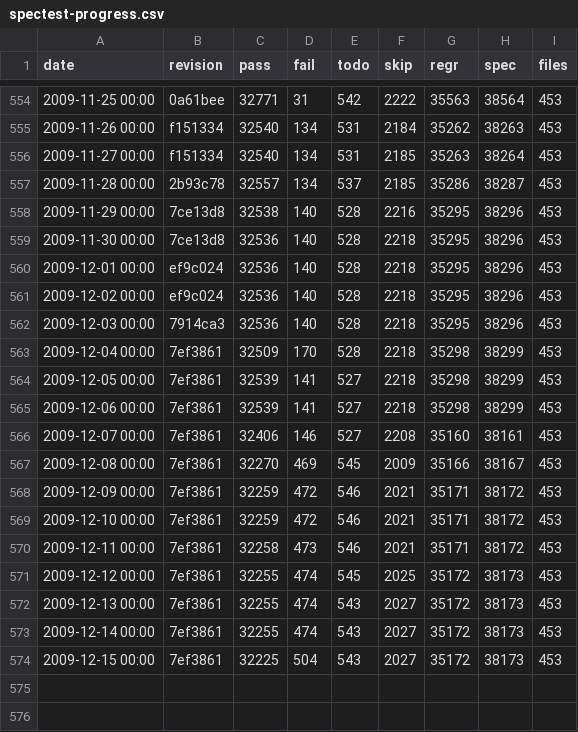
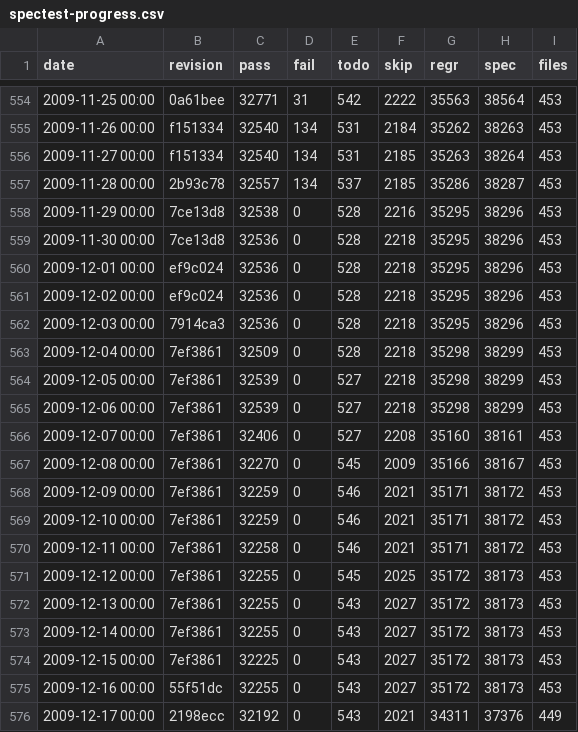
Before and after one commit to rakudo/rakudo, a CSV file: docs/spectest-progress.csv, drawn as a sheet; only a part is shown, gaps mark what is left out.

Commit message:
spectest-progress.csv update: 449 files, 32192 (86.1% of 37376) pass Also reset the failure counts since Nov 28 to zero, since they primarily represent changes to the spectest suite as opposed to regressions.

```diff
--- a/docs/spectest-progress.csv
+++ b/docs/spectest-progress.csv
@@ -557,18 +557,20 @@
 "2009-11-28 00:00",2b93c78,32557,134,537,2185,35286,38287,453
-"2009-11-29 00:00",7ce13d8,32538,140,528,2216,35295,38296,453
-"2009-11-30 00:00",7ce13d8,32536,140,528,2218,35295,38296,453
-"2009-12-01 00:00",ef9c024,32536,140,528,2218,35295,38296,453
-"2009-12-02 00:00",ef9c024,32536,140,528,2218,35295,38296,453
-"2009-12-03 00:00",7914ca3,32536,140,528,2218,35295,38296,453
-"2009-12-04 00:00",7ef3861,32509,170,528,2218,35298,38299,453
-"2009-12-05 00:00",7ef3861,32539,141,527,2218,35298,38299,453
-"2009-12-06 00:00",7ef3861,32539,141,527,2218,35298,38299,453
-"2009-12-07 00:00",7ef3861,32406,146,527,2208,35160,38161,453
-"2009-12-08 00:00",7ef3861,32270,469,545,2009,35166,38167,453
-"2009-12-09 00:00",7ef3861,32259,472,546,2021,35171,38172,453
-"2009-12-10 00:00",7ef3861,32259,472,546,2021,35171,38172,453
-"2009-12-11 00:00",7ef3861,32258,473,546,2021,35171,38172,453
-"2009-12-12 00:00",7ef3861,32255,474,545,2025,35172,38173,453
-"2009-12-13 00:00",7ef3861,32255,474,543,2027,35172,38173,453
-"2009-12-14 00:00",7ef3861,32255,474,543,2027,35172,38173,453
-"2009-12-15 00:00",7ef3861,32225,504,543,2027,35172,38173,453
+"2009-11-29 00:00",7ce13d8,32538,0,528,2216,35295,38296,453
+"2009-11-30 00:00",7ce13d8,32536,0,528,2218,35295,38296,453
+"2009-12-01 00:00",ef9c024,32536,0,528,2218,35295,38296,453
+"2009-12-02 00:00",ef9c024,32536,0,528,2218,35295,38296,453
+"2009-12-03 00:00",7914ca3,32536,0,528,2218,35295,38296,453
+"2009-12-04 00:00",7ef3861,32509,0,528,2218,35298,38299,453
+"2009-12-05 00:00",7ef3861,32539,0,527,2218,35298,38299,453
+"2009-12-06 00:00",7ef3861,32539,0,527,2218,35298,38299,453
+"2009-12-07 00:00",7ef3861,32406,0,527,2208,35160,38161,453
+"2009-12-08 00:00",7ef3861,32270,0,545,2009,35166,38167,453
+"2009-12-09 00:00",7ef3861,32259,0,546,2021,35171,38172,453
+"2009-12-10 00:00",7ef3861,32259,0,546,2021,35171,38172,453
+"2009-12-11 00:00",7ef3861,32258,0,546,2021,35171,38172,453
+"2009-12-12 00:00",7ef3861,32255,0,545,2025,35172,38173,453
+"2009-12-13 00:00",7ef3861,32255,0,543,2027,35172,38173,453
+"2009-12-14 00:00",7ef3861,32255,0,543,2027,35172,38173,453
+"2009-12-15 00:00",7ef3861,32225,0,543,2027,35172,38173,453
+"2009-12-16 00:00",55f51dc,32255,0,543,2027,35172,38173,453
+"2009-12-17 00:00",2198ecc,32192,0,543,2021,34311,37376,449
```
